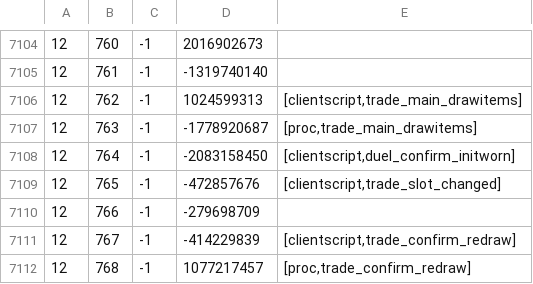
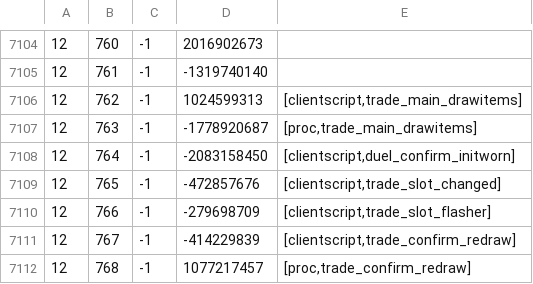
Before and after one commit to RuneStar/cache-names, a TSV file: names.tsv, drawn as a sheet; only a part is shown, gaps mark what is left out.

```diff
--- a/names.tsv
+++ b/names.tsv
@@ -7109,3 +7109,3 @@
 12	765	-1	-472857676	[clientscript,trade_slot_changed]
-12	766	-1	-279698709	
+12	766	-1	-279698709	[clientscript,trade_slot_flasher]
 12	767	-1	-414229839	[clientscript,trade_confirm_redraw]
```
Also changed, not shown: individual-names.tsv.
